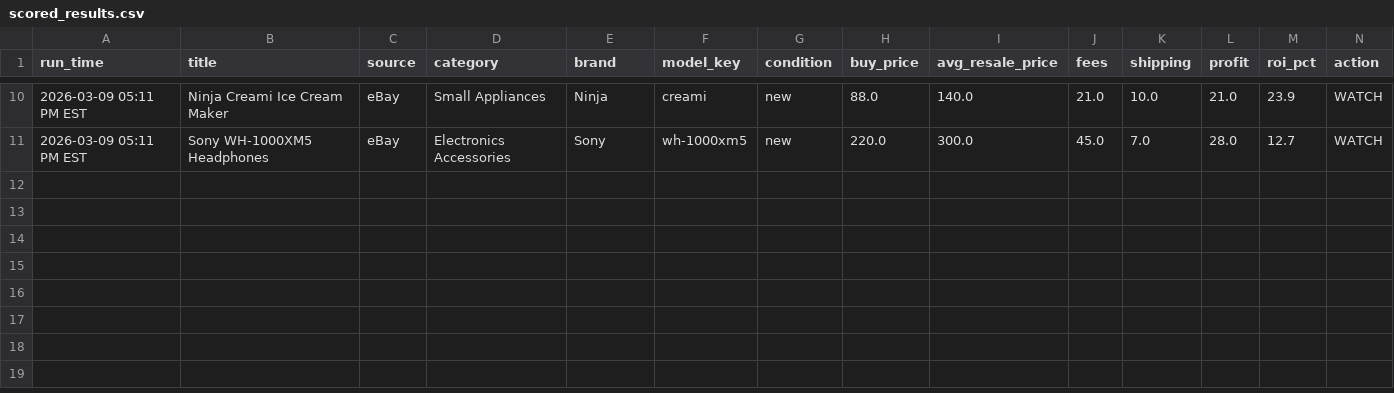
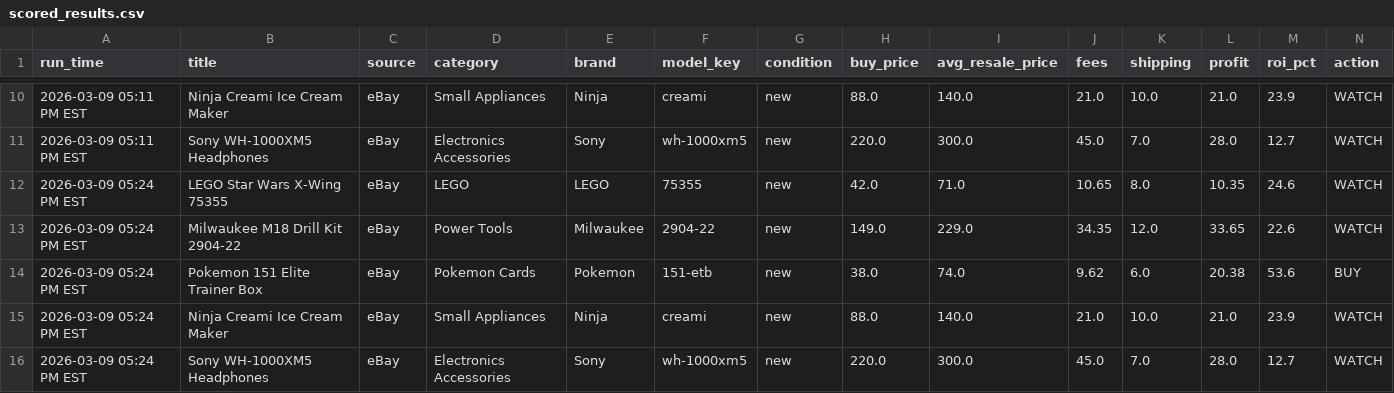
Before and after one commit to DcurtoRN/Deal-Scout-Agent, a CSV file: data/scored_results.csv, drawn as a sheet; only a part is shown, gaps mark what is left out; rows hold the shown columns only; the diff names each change by its address in the sheet, - before the commit and + after, or states it on an @@ line.

```diff
--- a/data/scored_results.csv
+++ b/data/scored_results.csv
+row 12: 2026-03-09 05:24 PM EST | LEGO Star Wars X-Wing 75355 | eBay | LEGO | LEGO | 75355 | new | 42.0 | 71.0 | 10.65 | 8.0 | 10.35 | 24.6 | WATCH
+row 13: 2026-03-09 05:24 PM EST | Milwaukee M18 Drill Kit 2904-22 | eBay | Power Tools | Milwaukee | 2904-22 | new | 149.0 | 229.0 | 34.35 | 12.0 | 33.65 | 22.6 | WATCH
+row 14: 2026-03-09 05:24 PM EST | Pokemon 151 Elite Trainer Box | eBay | Pokemon Cards | Pokemon | 151-etb | new | 38.0 | 74.0 | 9.62 | 6.0 | 20.38 | 53.6 | BUY
+row 15: 2026-03-09 05:24 PM EST | Ninja Creami Ice Cream Maker | eBay | Small Appliances | Ninja | creami | new | 88.0 | 140.0 | 21.0 | 10.0 | 21.0 | 23.9 | WATCH
+row 16: 2026-03-09 05:24 PM EST | Sony WH-1000XM5 Headphones | eBay | Electronics Accessories | Sony | wh-1000xm5 | new | 220.0 | 300.0 | 45.0 | 7.0 | 28.0 | 12.7 | WATCH
```
